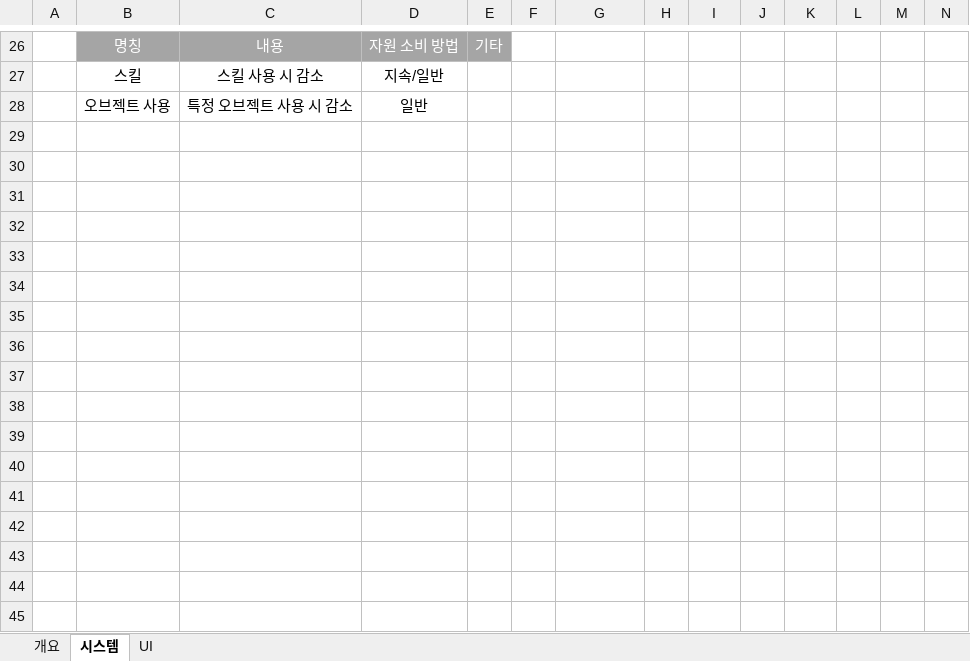
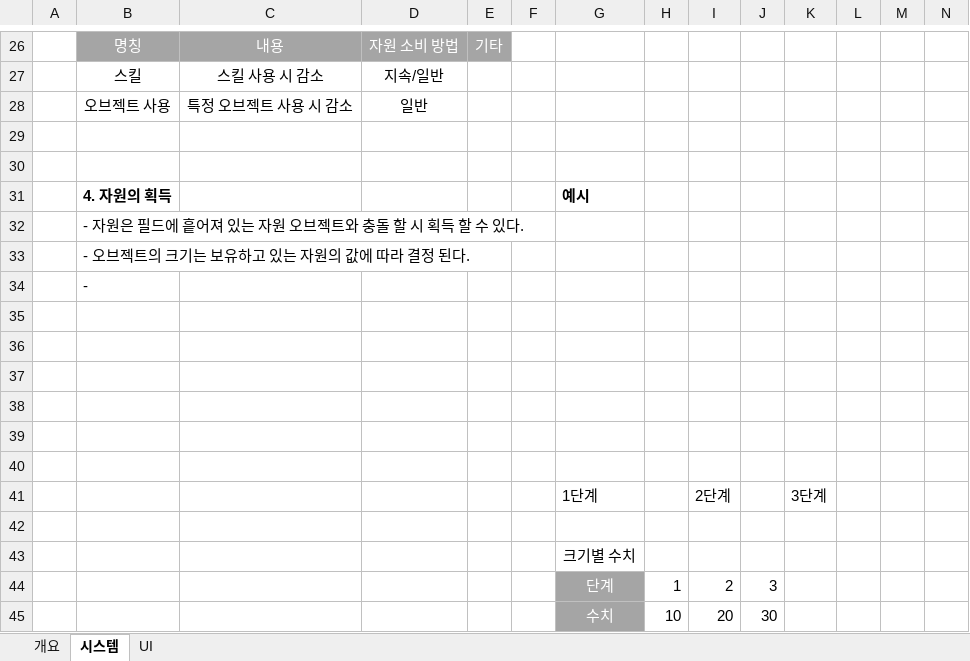
Before and after one commit to kangilgu/Gorilla-box, an Excel workbook: Document/자원시스템_강일구.xlsx, sheet 시스템, drawn as a sheet; only a part is shown, gaps mark what is left out; values as stored, in another font and other column widths than the file's, no borders; charts and pictures not drawn; the diff names each change by its address in the sheet, - before the commit and + after, or states it on an @@ line.

Commit message:
자원 시스템 문서 초안 작성

```diff
--- a/Document/자원시스템_강일구.xlsx (sheet 시스템)
+++ b/Document/자원시스템_강일구.xlsx (sheet 시스템)
+row 29: (empty)
+row 30: (empty)
+row 31:  | 4. 자원의 획득 |  |  |  |  | 예시
+row 32:  | - 자원은 필드에 흩어져 있는 자원 오브젝트와 충돌 할 시 획득 할 수 있다.
+row 33:  | - 오브젝트의 크기는 보유하고 있는 자원의 값에 따라 결정 된다.
+row 34:  | -
+row 35: (empty)
+row 36: (empty)
+row 37: (empty)
+row 38: (empty)
+row 39: (empty)
+row 40: (empty)
+row 41:  |  |  |  |  |  | 1단계 |  | 2단계 |  | 3단계
+row 42: (empty)
+row 43:  |  |  |  |  |  | 크기별 수치
+row 44:  |  |  |  |  |  | 단계 | 1 | 2 | 3
+row 45:  |  |  |  |  |  | 수치 | 10 | 20 | 30
```
Also changed, not shown: sheet UI, charts or pictures.
